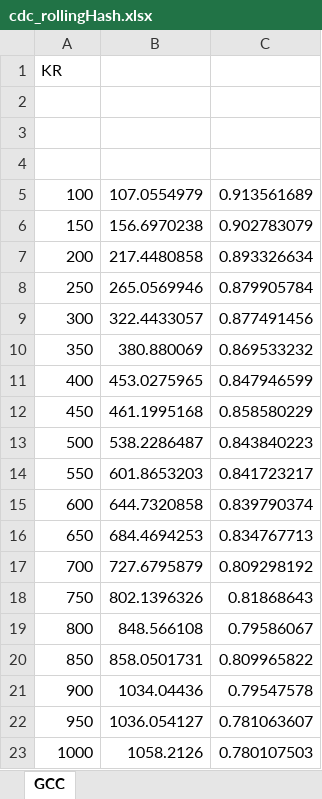
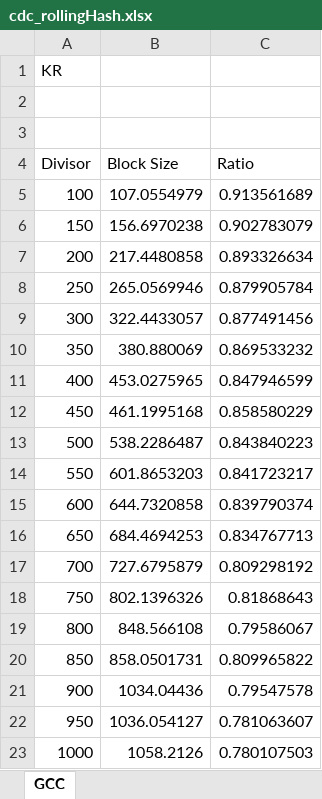
Before and after one commit to therealshah/Thesis, an Excel workbook: graphs/cdc_rollingHash.xlsx, sheet GCC, drawn as a sheet; values as stored, in another font and other column widths than the file's, no borders; the diff names each change by its address in the sheet, - before the commit and + after, or states it on an @@ line.

```diff
--- a/graphs/cdc_rollingHash.xlsx (sheet GCC)
+++ b/graphs/cdc_rollingHash.xlsx (sheet GCC)
-row 4: (empty)
+row 4: Divisor | Block Size | Ratio
```
Also changed, not shown: graphs/archiveRunnings.xlsx, graphs/periodicRunnings.xlsx, 4 other files.
